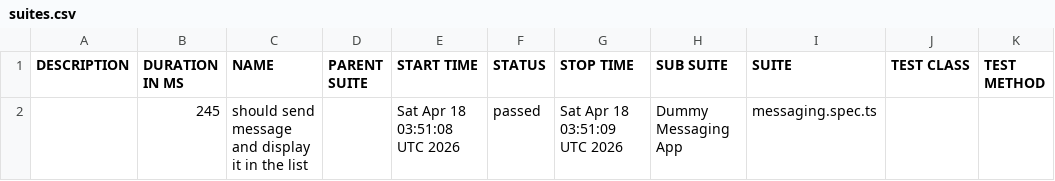
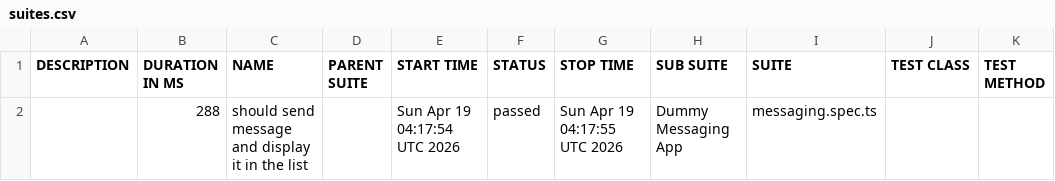
Before and after one commit to axelforce/dummyMessage, a CSV file: data/suites.csv, drawn as a sheet.

```diff
--- a/data/suites.csv
+++ b/data/suites.csv
@@ -1,2 +1,2 @@
 "DESCRIPTION","DURATION IN MS","NAME","PARENT SUITE","START TIME","STATUS","STOP TIME","SUB SUITE","SUITE","TEST CLASS","TEST METHOD"
-"","245","should send message and display it in the list","","Sat Apr 18 03:51:08 UTC 2026","passed","Sat Apr 18 03:51:09 UTC 2026","Dummy Messaging App","messaging.spec.ts","",""
+"","288","should send message and display it in the list","","Sun Apr 19 04:17:54 UTC 2026","passed","Sun Apr 19 04:17:55 UTC 2026","Dummy Messaging App","messaging.spec.ts","",""
```
Also changed, not shown: 16 other files.
